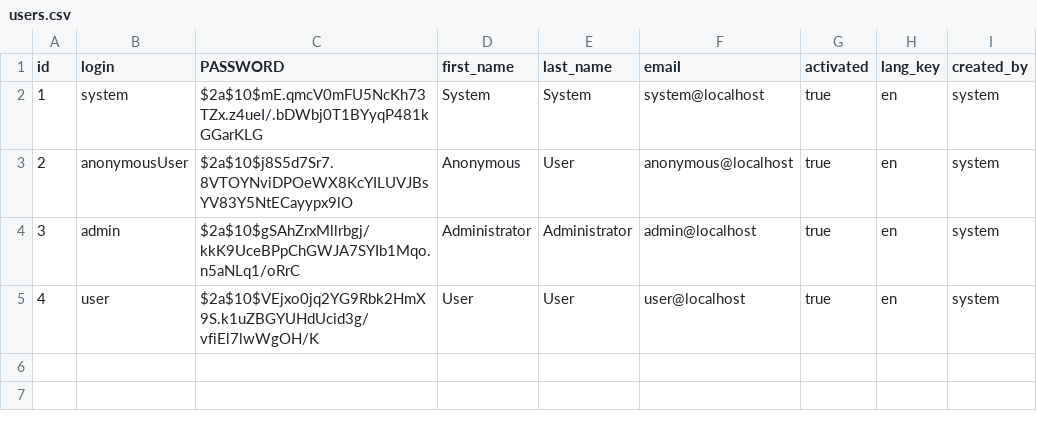
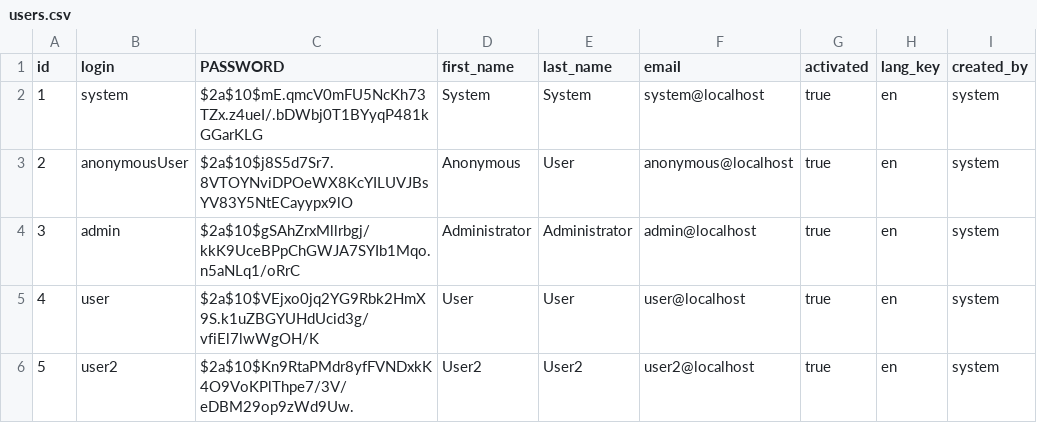
Before and after one commit to yvelasquez/jobvacancy-temporal, a CSV file: src/main/resources/config/liquibase/users.csv, drawn as a sheet.

Commit message:
User2 added to test data

```diff
--- a/src/main/resources/config/liquibase/users.csv
+++ b/src/main/resources/config/liquibase/users.csv
@@ -5 +5,2 @@ id;login;PASSWORD;first_name;last_name;email;activated;lang_key;created_by
 4;user;$2a$10$VEjxo0jq2YG9Rbk2HmX9S.k1uZBGYUHdUcid3g/vfiEl7lwWgOH/K;User;User;user@localhost;true;en;system
+5;user2;$2a$10$Kn9RtaPMdr8yfFVNDxkK4O9VoKPlThpe7/3V/eDBM29op9zWd9Uw.;User2;User2;user2@localhost;true;en;system
```
Also changed, not shown: 1 other file.
